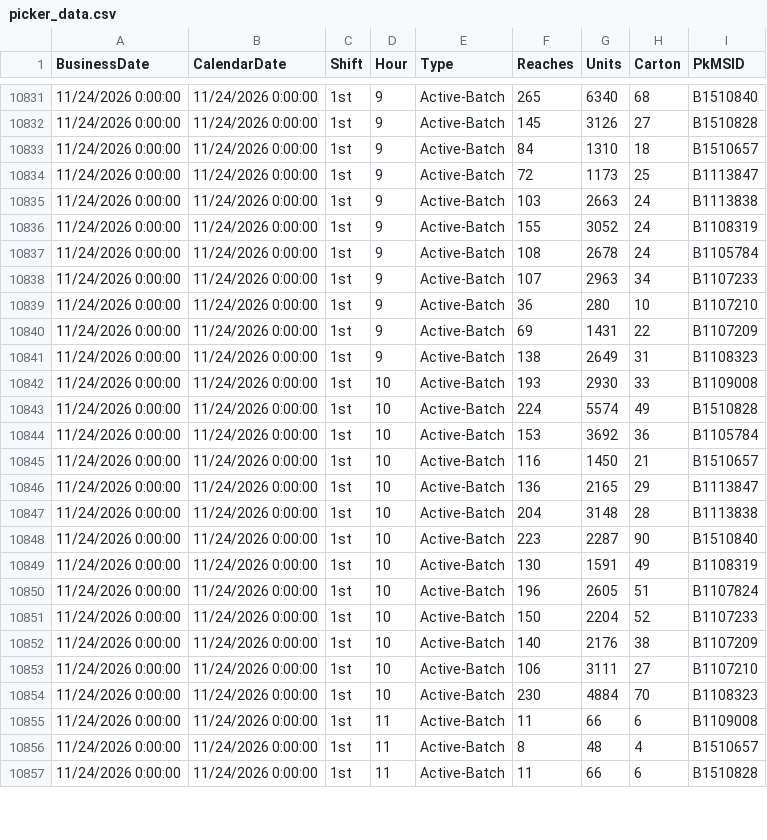
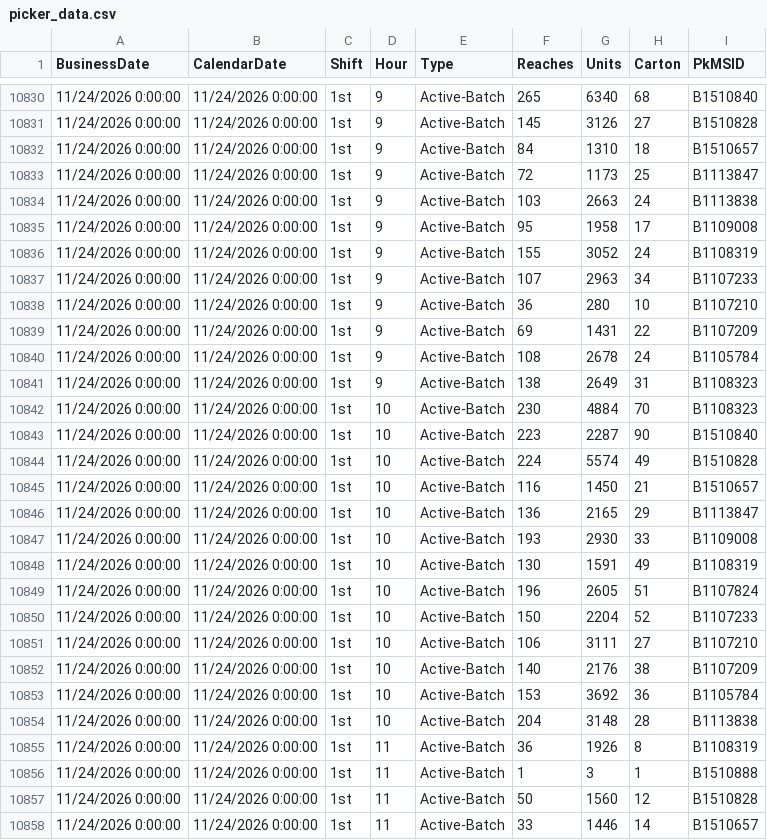
Before and after one commit to cevabbw/bbw-picker-dashboard, a CSV file: picker_data.csv, drawn as a sheet; only a part is shown, gaps mark what is left out; the diff covers the shown part only.

Commit message:
Auto-update picker data 2026-11-24 12:07

```diff
--- a/picker_data.csv
+++ b/picker_data.csv
@@ -10835,4 +10834,4 @@
 11/24/2026 0:00:00,11/24/2026 0:00:00,"1st",9,"Active-Batch",103,2663,24,"B1113838  "
+11/24/2026 0:00:00,11/24/2026 0:00:00,"1st",9,"Active-Batch",95,1958,17,"B1109008  "
 11/24/2026 0:00:00,11/24/2026 0:00:00,"1st",9,"Active-Batch",155,3052,24,"B1108319  "
-11/24/2026 0:00:00,11/24/2026 0:00:00,"1st",9,"Active-Batch",108,2678,24,"B1105784  "
 11/24/2026 0:00:00,11/24/2026 0:00:00,"1st",9,"Active-Batch",107,2963,34,"B1107233  "
@@ -10840,10 +10839,10 @@
 11/24/2026 0:00:00,11/24/2026 0:00:00,"1st",9,"Active-Batch",69,1431,22,"B1107209  "
+11/24/2026 0:00:00,11/24/2026 0:00:00,"1st",9,"Active-Batch",108,2678,24,"B1105784  "
 11/24/2026 0:00:00,11/24/2026 0:00:00,"1st",9,"Active-Batch",138,2649,31,"B1108323  "
-11/24/2026 0:00:00,11/24/2026 0:00:00,"1st",10,"Active-Batch",193,2930,33,"B1109008  "
+11/24/2026 0:00:00,11/24/2026 0:00:00,"1st",10,"Active-Batch",230,4884,70,"B1108323  "
+11/24/2026 0:00:00,11/24/2026 0:00:00,"1st",10,"Active-Batch",223,2287,90,"B1510840  "
 11/24/2026 0:00:00,11/24/2026 0:00:00,"1st",10,"Active-Batch",224,5574,49,"B1510828  "
-11/24/2026 0:00:00,11/24/2026 0:00:00,"1st",10,"Active-Batch",153,3692,36,"B1105784  "
 11/24/2026 0:00:00,11/24/2026 0:00:00,"1st",10,"Active-Batch",116,1450,21,"B1510657  "
 11/24/2026 0:00:00,11/24/2026 0:00:00,"1st",10,"Active-Batch",136,2165,29,"B1113847  "
-11/24/2026 0:00:00,11/24/2026 0:00:00,"1st",10,"Active-Batch",204,3148,28,"B1113838  "
-11/24/2026 0:00:00,11/24/2026 0:00:00,"1st",10,"Active-Batch",223,2287,90,"B1510840  "
+11/24/2026 0:00:00,11/24/2026 0:00:00,"1st",10,"Active-Batch",193,2930,33,"B1109008  "
 11/24/2026 0:00:00,11/24/2026 0:00:00,"1st",10,"Active-Batch",130,1591,49,"B1108319  "
@@ -10851,7 +10850,9 @@
 11/24/2026 0:00:00,11/24/2026 0:00:00,"1st",10,"Active-Batch",150,2204,52,"B1107233  "
+11/24/2026 0:00:00,11/24/2026 0:00:00,"1st",10,"Active-Batch",106,3111,27,"B1107210  "
 11/24/2026 0:00:00,11/24/2026 0:00:00,"1st",10,"Active-Batch",140,2176,38,"B1107209  "
-11/24/2026 0:00:00,11/24/2026 0:00:00,"1st",10,"Active-Batch",106,3111,27,"B1107210  "
-11/24/2026 0:00:00,11/24/2026 0:00:00,"1st",10,"Active-Batch",230,4884,70,"B1108323  "
-11/24/2026 0:00:00,11/24/2026 0:00:00,"1st",11,"Active-Batch",11,66,6,"B1109008  "
-11/24/2026 0:00:00,11/24/2026 0:00:00,"1st",11,"Active-Batch",8,48,4,"B1510657  "
-11/24/2026 0:00:00,11/24/2026 0:00:00,"1st",11,"Active-Batch",11,66,6,"B1510828  "
+11/24/2026 0:00:00,11/24/2026 0:00:00,"1st",10,"Active-Batch",153,3692,36,"B1105784  "
+11/24/2026 0:00:00,11/24/2026 0:00:00,"1st",10,"Active-Batch",204,3148,28,"B1113838  "
+11/24/2026 0:00:00,11/24/2026 0:00:00,"1st",11,"Active-Batch",36,1926,8,"B1108319  "
+11/24/2026 0:00:00,11/24/2026 0:00:00,"1st",11,"Active-Batch",1,3,1,"B1510888  "
+11/24/2026 0:00:00,11/24/2026 0:00:00,"1st",11,"Active-Batch",50,1560,12,"B1510828  "
+11/24/2026 0:00:00,11/24/2026 0:00:00,"1st",11,"Active-Batch",33,1446,14,"B1510657  "
```
Also changed, not shown: 12 added rows, 28 moved rows and 25 edited cells elsewhere in this file.
